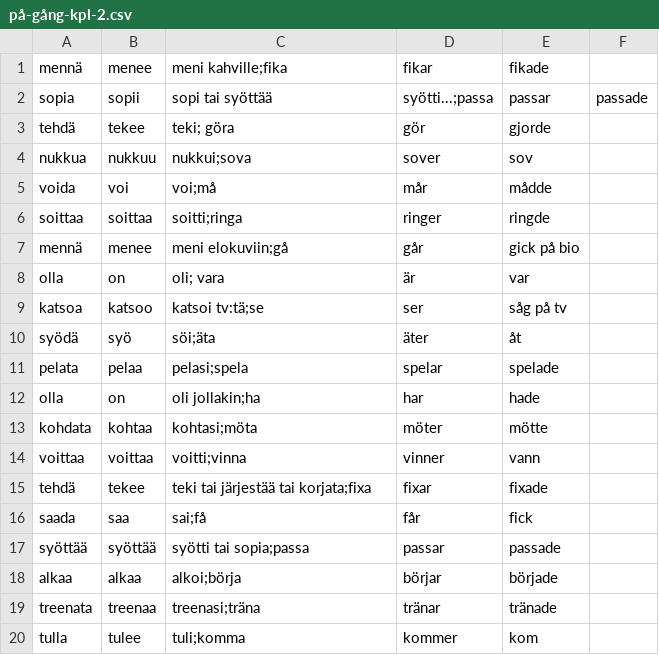
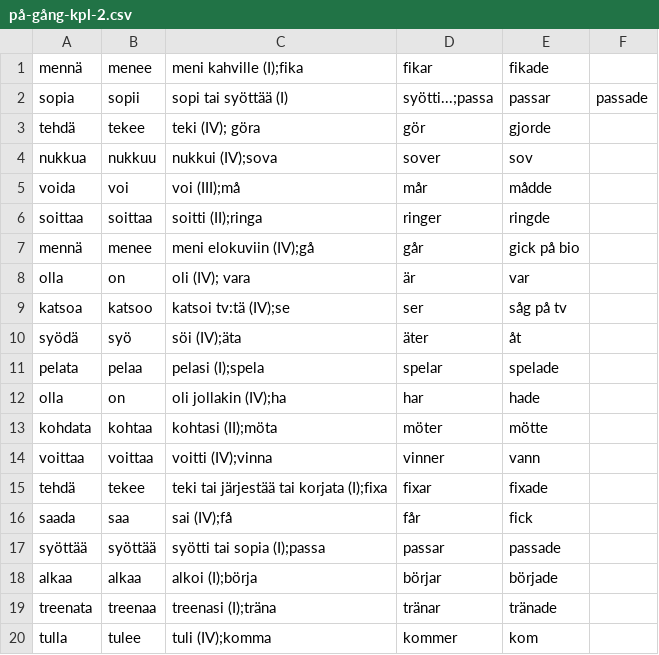
Before and after one commit to anttikiiveri/anttikiiveri.github.io, a CSV file: sanastot/på-gång-kpl-2.csv, drawn as a sheet.

Commit message:
Taivutusmuotojen järjestysluku lisätty.

```diff
--- a/sanastot/på-gång-kpl-2.csv
+++ b/sanastot/på-gång-kpl-2.csv
@@ -1,20 +1,20 @@
-mennä, menee, meni kahville;fika, fikar, fikade
-sopia, sopii, sopi tai syöttää, syötti...;passa, passar, passade
-tehdä, tekee, teki; göra, gör, gjorde
-nukkua, nukkuu, nukkui;sova, sover, sov
-voida, voi, voi;må, mår, mådde
-soittaa, soittaa, soitti;ringa, ringer, ringde
-mennä, menee, meni elokuviin;gå, går, gick på bio
-olla, on, oli; vara, är, var
-katsoa, katsoo, katsoi tv:tä;se, ser, såg på tv
-syödä, syö, söi;äta, äter, åt
-pelata, pelaa, pelasi;spela, spelar, spelade
-olla, on, oli jollakin;ha, har, hade
-kohdata, kohtaa, kohtasi;möta, möter, mötte
-voittaa, voittaa, voitti;vinna, vinner, vann
-tehdä, tekee, teki tai järjestää tai korjata;fixa, fixar, fixade
-saada, saa, sai;få, får, fick
-syöttää, syöttää, syötti tai sopia;passa, passar, passade
-alkaa, alkaa, alkoi;börja, börjar, började
-treenata, treenaa, treenasi;träna, tränar, tränade
-tulla, tulee, tuli;komma, kommer, kom
+mennä, menee, meni kahville (I);fika, fikar, fikade
+sopia, sopii, sopi tai syöttää (I), syötti...;passa, passar, passade
+tehdä, tekee, teki (IV); göra, gör, gjorde
+nukkua, nukkuu, nukkui (IV);sova, sover, sov
+voida, voi, voi (III);må, mår, mådde
+soittaa, soittaa, soitti (II);ringa, ringer, ringde
+mennä, menee, meni elokuviin (IV);gå, går, gick på bio
+olla, on, oli (IV); vara, är, var
+katsoa, katsoo, katsoi tv:tä (IV);se, ser, såg på tv
+syödä, syö, söi (IV);äta, äter, åt
+pelata, pelaa, pelasi (I);spela, spelar, spelade
+olla, on, oli jollakin (IV);ha, har, hade
+kohdata, kohtaa, kohtasi (II);möta, möter, mötte
+voittaa, voittaa, voitti (IV);vinna, vinner, vann
+tehdä, tekee, teki tai järjestää tai korjata (I);fixa, fixar, fixade
+saada, saa, sai (IV);få, får, fick
+syöttää, syöttää, syötti tai sopia (I);passa, passar, passade
+alkaa, alkaa, alkoi (I);börja, börjar, började
+treenata, treenaa, treenasi (I);träna, tränar, tränade
+tulla, tulee, tuli (IV);komma, kommer, kom
```
